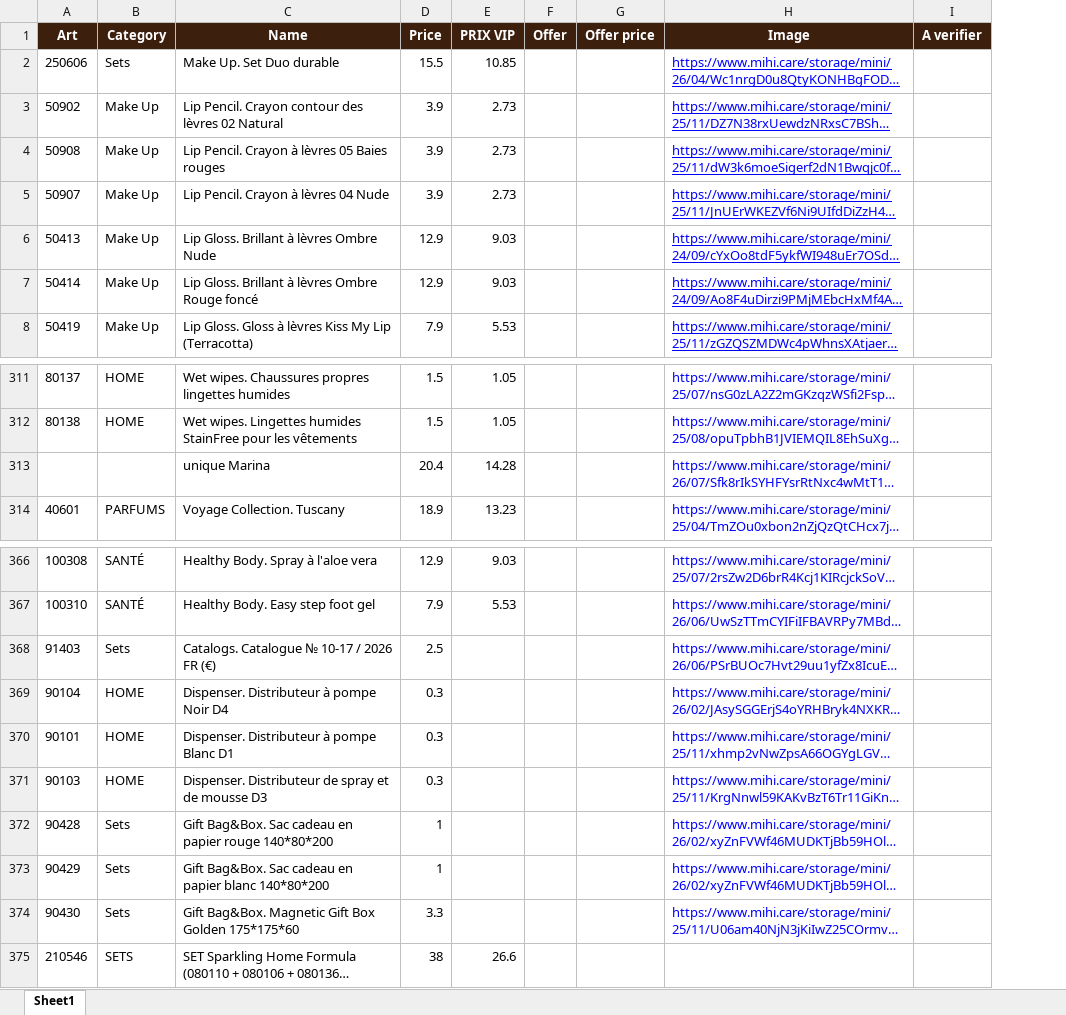
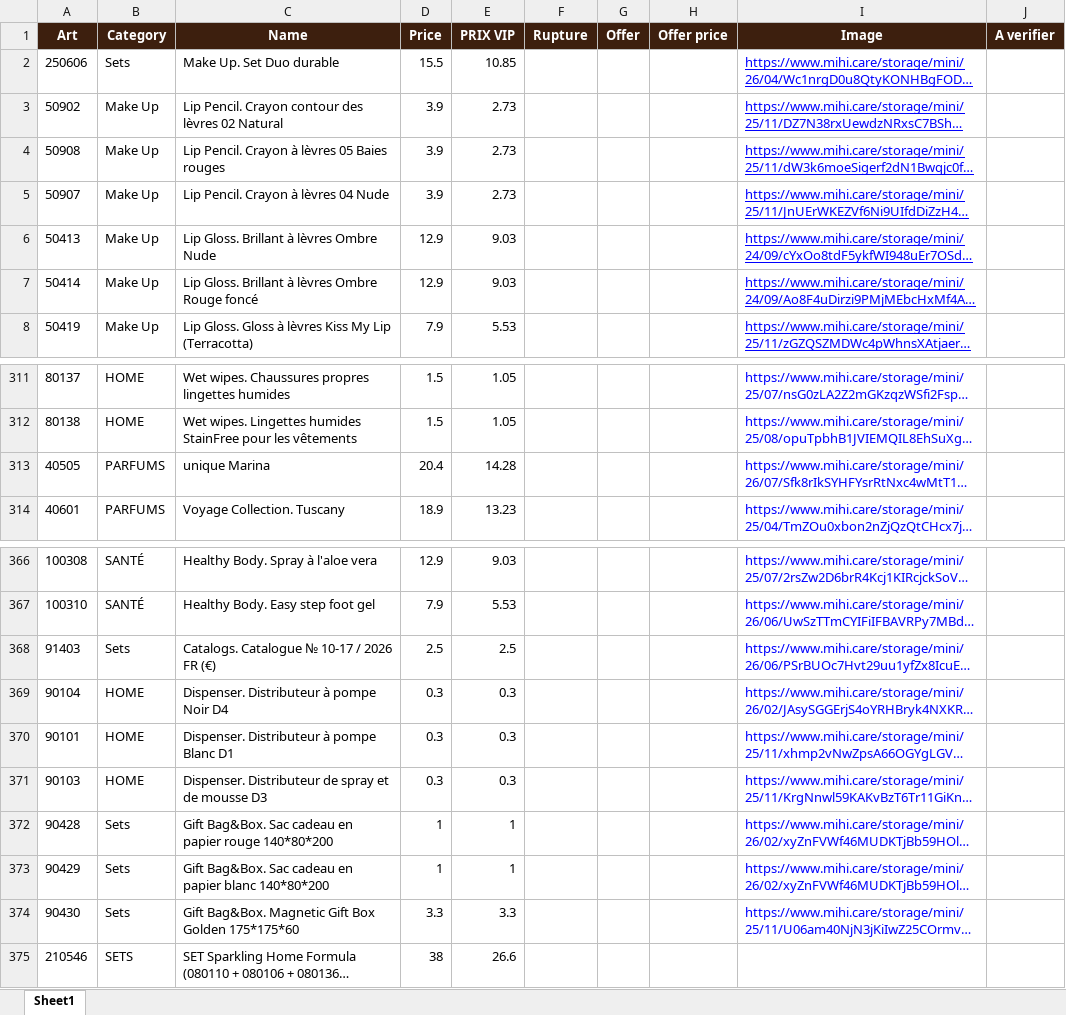
Before and after one commit to melissa-blazing-dinasty/blazing-dinasty, an Excel workbook: TTABLEAU DES PRIX AVEC REF.xlsx, sheet Sheet1, drawn as a sheet; only a part is shown, gaps mark what is left out; long unchanged cells end in …; values as stored, in another font and other column widths than the file's, no borders; the diff names each change by its address in the sheet, - before the commit and + after, or states it on an @@ line.

```diff
--- a/TTABLEAU DES PRIX AVEC REF.xlsx (sheet Sheet1)
+++ b/TTABLEAU DES PRIX AVEC REF.xlsx (sheet Sheet1)
+column F (Rupture), empty
-A313 (Art): (empty)
+A313 (Art): 40505
-B313 (Category): (empty)
+B313 (Category): PARFUMS
-E368 (PRIX VIP): (empty)
+E368 (PRIX VIP): 2.5
-E369:E371 (PRIX VIP): (empty)
+E369:E371 (PRIX VIP): 0.3
-E372:E373 (PRIX VIP): (empty)
+E372:E373 (PRIX VIP): 1
-E374 (PRIX VIP): (empty)
+E374 (PRIX VIP): 3.3
```
Also changed, not shown: 15 other files.
